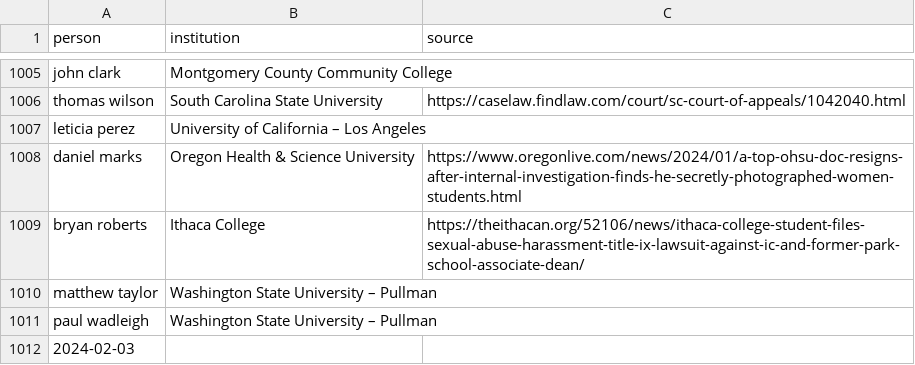
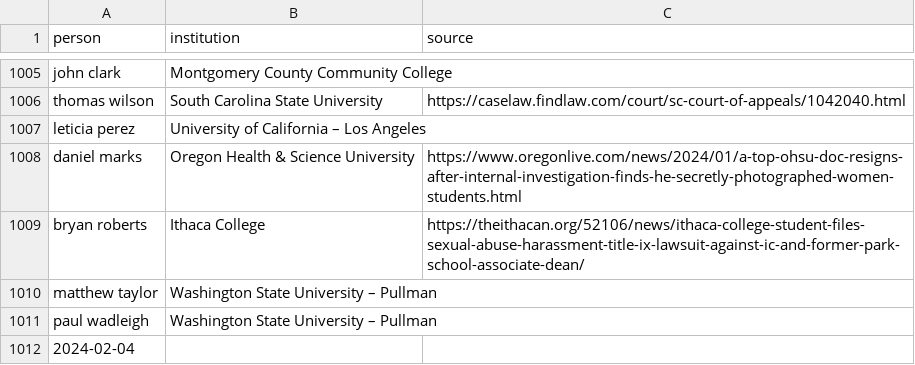
Before and after one commit to alistaircameron/creeps, a CSV file: asmd.csv, drawn as a sheet; only a part is shown, gaps mark what is left out.

```diff
--- a/asmd.csv
+++ b/asmd.csv
@@ -1011,2 +1011,2 @@ matthew taylor	Washington State University – Pullman
 paul wadleigh	Washington State University – Pullman	
-2024-02-03		
+2024-02-04		
```
Also changed, not shown: 3 other files.
